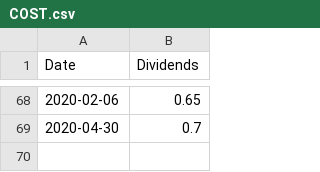
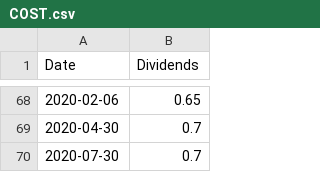
Before and after one commit to suchak1/hyperdrive, a CSV file: data/dividends/COST.csv, drawn as a sheet; only a part is shown, gaps mark what is left out; the diff names each change by its address in the sheet, - before the commit and + after, or states it on an @@ line.

```diff
--- a/data/dividends/COST.csv
+++ b/data/dividends/COST.csv
+row 70: 2020-07-30 | 0.7
```
Also changed, not shown: data/dividends/AAPL.csv, data/dividends/C.csv, 8 other files.
